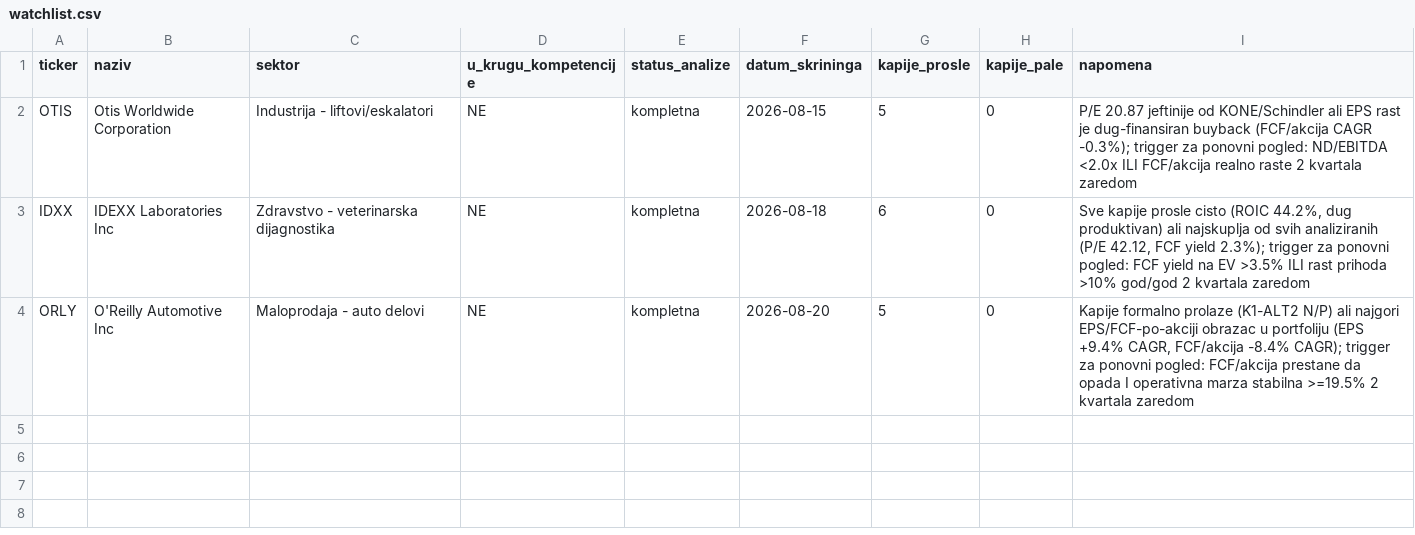
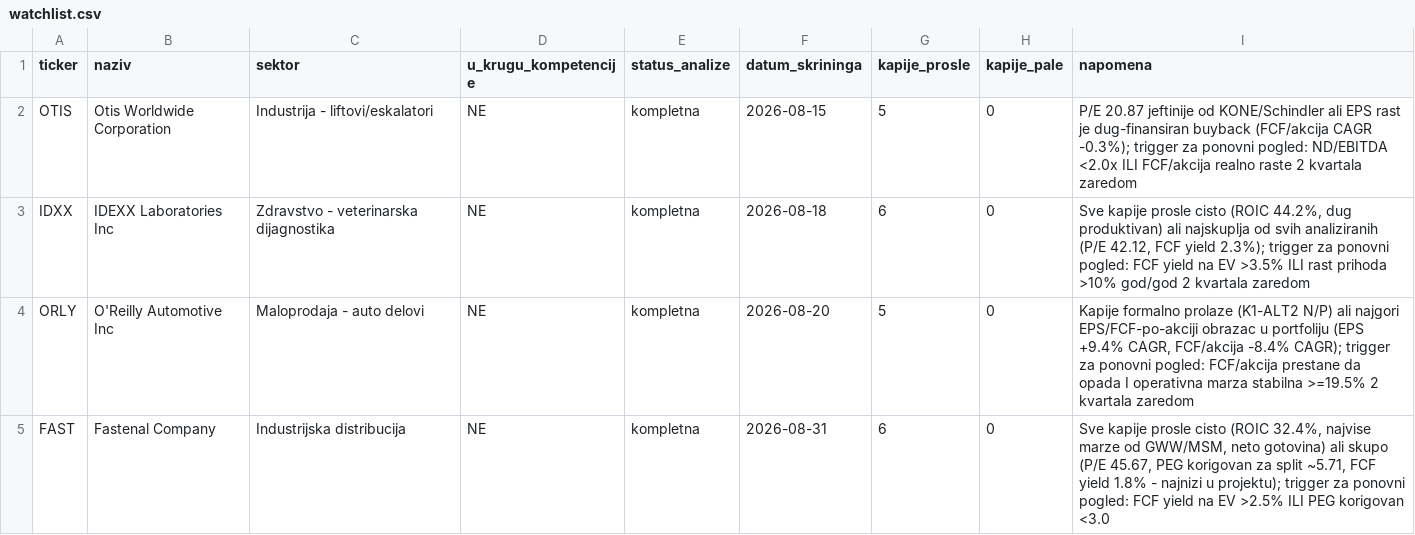
Before and after one commit to dragangojkovic/stock-lab, a CSV file: data/watchlist.csv, drawn as a sheet.

Commit message:
FAST: odluka - WATCHLIST (kapije prosle cisto, ali precenjen - PEG korigovan ~5.71)
Moat, tri opovrgavajuce tacke, pet predvidjanja i odluku upisao Dragan.
Isti obrazac kao IDXX: odlican posao, previsoka cena.

```diff
--- a/data/watchlist.csv
+++ b/data/watchlist.csv
@@ -4 +4,2 @@ IDXX,IDEXX Laboratories Inc,Zdravstvo - veterinarska dijagnostika,NE,kompletna,2
 ORLY,O'Reilly Automotive Inc,Maloprodaja - auto delovi,NE,kompletna,2026-08-20,5,0,"Kapije formalno prolaze (K1-ALT2 N/P) ali najgori EPS/FCF-po-akciji obrazac u portfoliju (EPS +9.4% CAGR, FCF/akcija -8.4% CAGR); trigger za ponovni pogled: FCF/akcija prestane da opada I operativna marza stabilna >=19.5% 2 kvartala zaredom"
+FAST,Fastenal Company,Industrijska distribucija,NE,kompletna,2026-08-31,6,0,"Sve kapije prosle cisto (ROIC 32.4%, najvise marze od GWW/MSM, neto gotovina) ali skupo (P/E 45.67, PEG korigovan za split ~5.71, FCF yield 1.8% - najnizi u projektu); trigger za ponovni pogled: FCF yield na EV >2.5% ILI PEG korigovan <3.0"
```
Also changed, not shown: 1 other file.
